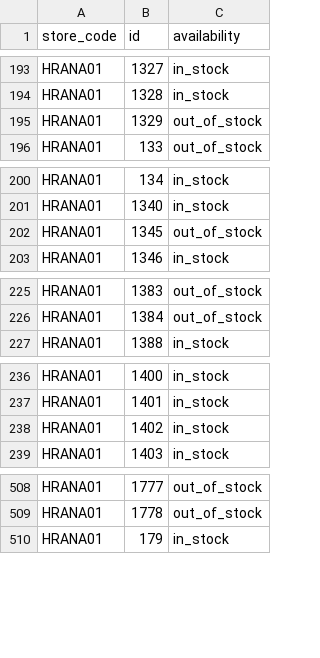
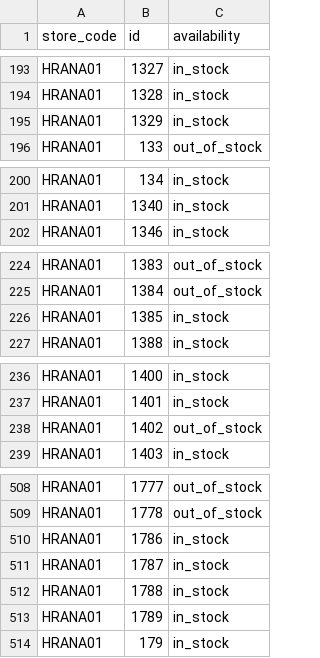
Before and after one commit to k8thegr8st/mistni-inventar, a TSV file: mistni-inventar.tsv, drawn as a sheet; only a part is shown, gaps mark what is left out; the diff covers the shown part only.

```diff
--- a/mistni-inventar.tsv
+++ b/mistni-inventar.tsv
@@ -194,3 +194,3 @@ HRANA01	1327	in_stock
 HRANA01	1328	in_stock
-HRANA01	1329	out_of_stock
+HRANA01	1329	in_stock
 HRANA01	133	out_of_stock
@@ -201,3 +201,2 @@ HRANA01	134	in_stock
 HRANA01	1340	in_stock
-HRANA01	1345	out_of_stock
 HRANA01	1346	in_stock
@@ -226,2 +225,3 @@ HRANA01	1383	out_of_stock
 HRANA01	1384	out_of_stock
+HRANA01	1385	in_stock
 HRANA01	1388	in_stock
@@ -237,3 +237,3 @@ HRANA01	1400	in_stock
 HRANA01	1401	in_stock
-HRANA01	1402	in_stock
+HRANA01	1402	out_of_stock
 HRANA01	1403	in_stock
@@ -509,2 +509,6 @@ HRANA01	1777	out_of_stock
 HRANA01	1778	out_of_stock
+HRANA01	1786	in_stock
+HRANA01	1787	in_stock
+HRANA01	1788	in_stock
+HRANA01	1789	in_stock
 HRANA01	179	in_stock
```
Also changed, not shown: 3 edited cells elsewhere in this file.
